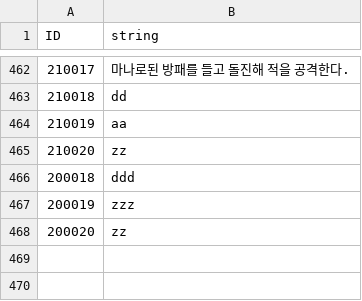
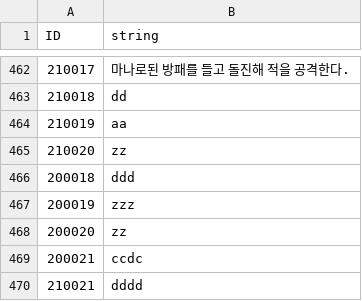
Before and after one commit to rockdo4/Underground_Gamers, a CSV file: Underground_Gamers/Assets/Lobby Scene Assets/Resources/CSV/StringTable_kr.csv, drawn as a sheet; only a part is shown, gaps mark what is left out; the diff names each change by its address in the sheet, - before the commit and + after, or states it on an @@ line.

```diff
--- a/Underground_Gamers/Assets/Lobby Scene Assets/Resources/CSV/StringTable_kr.csv
+++ b/Underground_Gamers/Assets/Lobby Scene Assets/Resources/CSV/StringTable_kr.csv
+row 469: 200021 | ccdc
+row 470: 210021 | dddd
```
Also changed, not shown: Underground_Gamers/Assets/Lobby Scene Assets/Resources/CSV/PlayerStats.csv, Underground_Gamers/Assets/Lobby Scene Assets/Resources/CSV/skilltable.csv, 18 other files.
